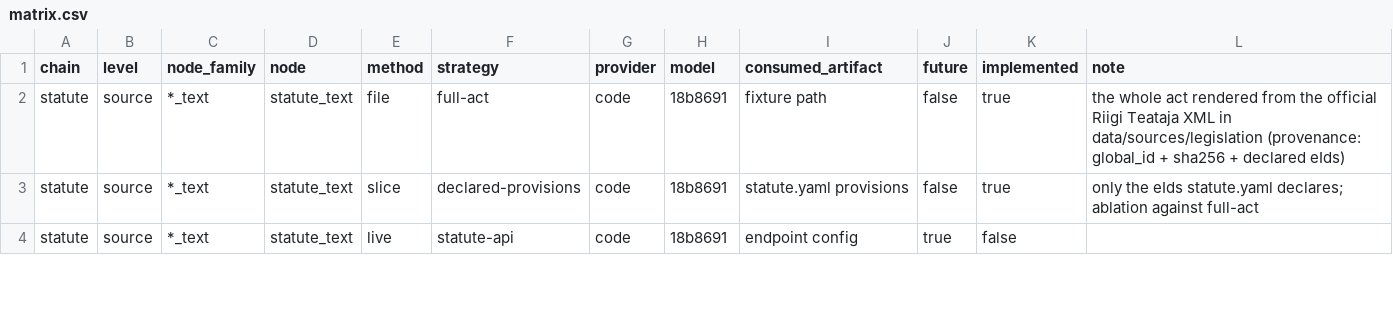
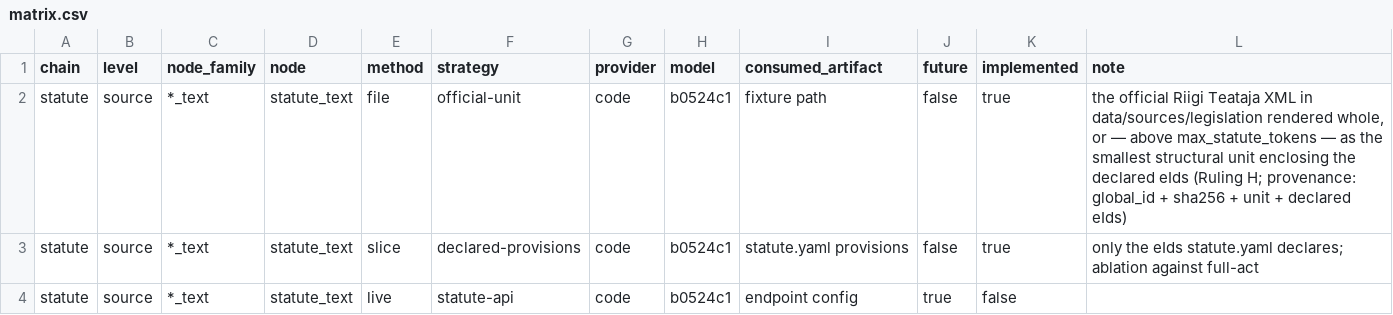
Before and after one commit to ottomattas/statute-decider, a CSV file: docs/matrix.csv, drawn as a sheet; only a part is shown; the diff covers the shown part only.

Commit message:
Statute input = smallest official structural unit within a token budget (Ruling H, ADR 0005)
legislation/units.py: select_statute_unit — whole act if ceil(chars/4) fits max_statute_tokens
(default 100000), else the smallest unit enclosing every declared provision; UnitTooLarge otherwise.
riigiteataja.Act: nested Unit hierarchy (parent/depth/path), unit_of, units(), unit(), enclosing_units(),
render_unit() with the act header and a Structural unit breadcrumb; references.parse_eid accepts
structural path eIds (part_1__chp_2__dvs_4). StatuteText gains unit/tokens_estimate/max_tokens and
method 'unit'; every row and ledger line records statute_input = {act, global_id, sha256, unit,
declared_provisions, ...} (replaces statute_source). experiment.yaml max_statute_tokens; models.yaml
context_tokens per model (vendor pages, verified today); runner warns when the smallest window on a
grid cannot take the budget. sd statute-input --candidates prints the per-act table. Only the Law of
Obligations Act drops below the act: part_1__chp_2__dvs_4, Subchapter 4 Distance Contracts, 13 095 tokens.

```diff
--- a/docs/matrix.csv
+++ b/docs/matrix.csv
@@ -1,4 +1,4 @@
 chain,level,node_family,node,method,strategy,provider,model,consumed_artifact,future,implemented,note
-statute,source,*_text,statute_text,file,full-act,code,18b8691,fixture path,false,true,the whole act rendered from the official Riigi Teataja XML in data/sources/legislation (provenance: global_id + sha256 + declared eIds)
-statute,source,*_text,statute_text,slice,declared-provisions,code,18b8691,statute.yaml provisions,false,true,only the eIds statute.yaml declares; ablation against full-act
-statute,source,*_text,statute_text,live,statute-api,code,18b8691,endpoint config,true,false,
+statute,source,*_text,statute_text,file,official-unit,code,b0524c1,fixture path,false,true,"the official Riigi Teataja XML in data/sources/legislation rendered whole, or — above max_statute_tokens — as the smallest structural unit enclosing the declared eIds (Ruling H; provenance: global_id + sha256 + unit + declared eIds)"
+statute,source,*_text,statute_text,slice,declared-provisions,code,b0524c1,statute.yaml provisions,false,true,only the eIds statute.yaml declares; ablation against full-act
+statute,source,*_text,statute_text,live,statute-api,code,b0524c1,endpoint config,true,false,
```
Also changed, not shown: 15 edited cells elsewhere in this file, 19 other files.
